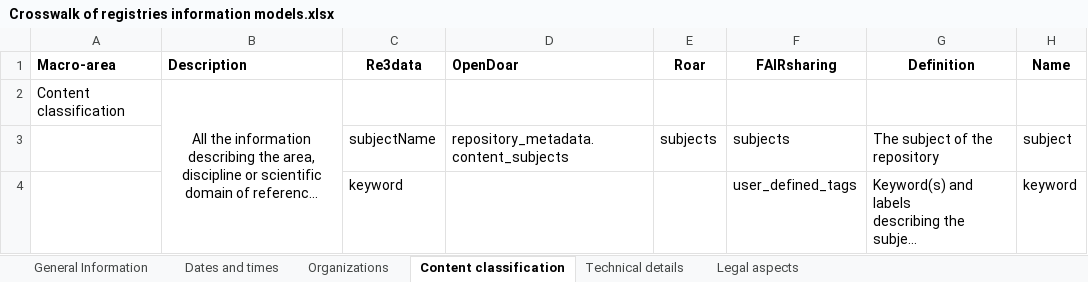
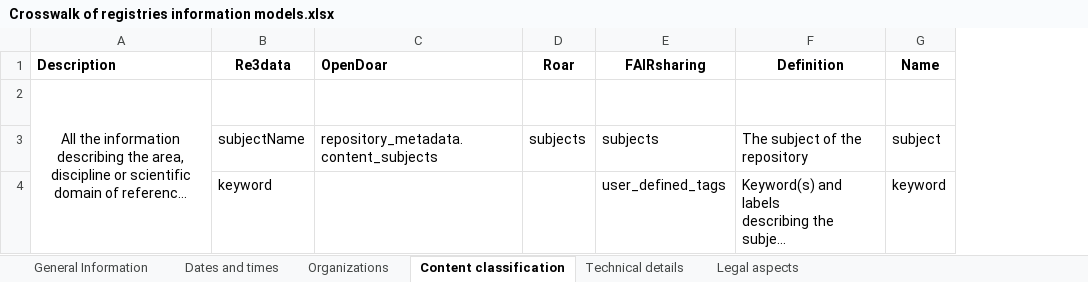
Before and after one commit to mirima2/scholarly_repository_registry_interoperability, an Excel workbook: doc/Crosswalk of registries information models.xlsx, sheet Content classification, drawn as a sheet; long unchanged cells end in …; values as stored, in another font and other column widths than the file's, no borders; the diff names each change by its address in the sheet, - before the commit and + after, or states it on an @@ line.

Commit message:
removed first column not needed

```diff
--- a/doc/Crosswalk of registries information models.xlsx (sheet Content classification)
+++ b/doc/Crosswalk of registries information models.xlsx (sheet Content classification)
-column A (Macro-area), row 2: Content classification
```
Also changed, not shown: sheet Dates and times, sheet Technical details, sheet Legal aspects, sheet General Information.
